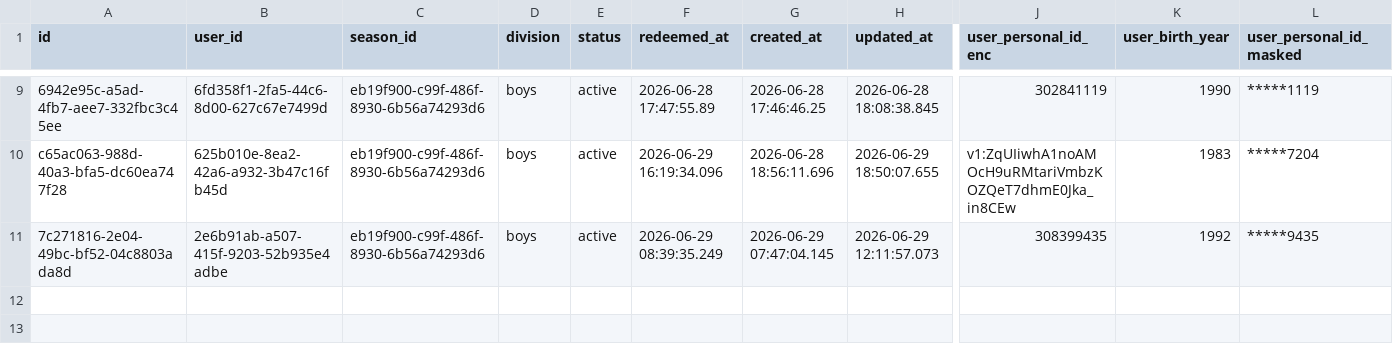
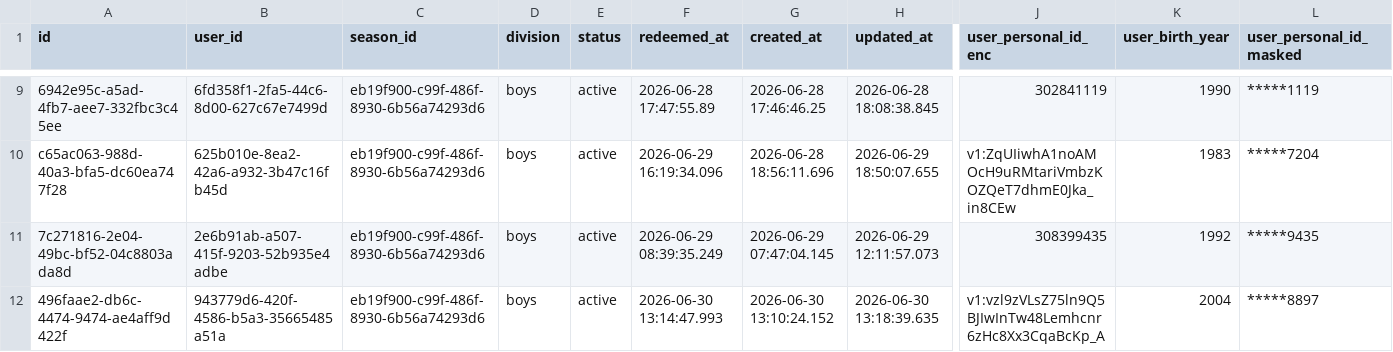
Before and after one commit to Amirlabai/ramadan-tournament, a CSV file: archive/postgres/season_registrations.csv, drawn as a sheet; only a part is shown, gaps mark what is left out; rows hold the shown columns only; the diff names each change by its address in the sheet, - before the commit and + after, or states it on an @@ line.

```diff
--- a/archive/postgres/season_registrations.csv
+++ b/archive/postgres/season_registrations.csv
+row 12: 496faae2-db6c-4474-9474-ae4aff9d422f | 943779d6-420f-4586-b5a3-35665485a51a | eb19f900-c99f-486f-8930-6b56a74293d6 | boys | active | 2026-06-30 13:14:47.993 | 2026-06-30 13:10:24.152 | 2026-06-30 13:18:39.635 | v1:vzl9zVLsZ75ln9Q5BJIwInTw48Lemhcnr6zHc8Xx3CqaBcKp_A | 2004 | *****8897
```
Also changed, not shown: archive/postgres/players.csv, archive/postgres/team_join_requests.csv, 2 other files.
